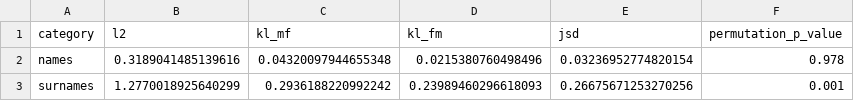
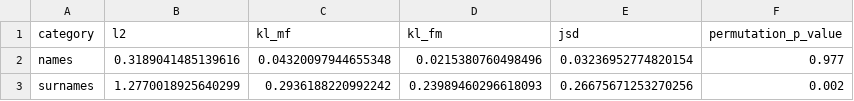
Before and after one commit to bernard-ng/drc-ners-nlp, a CSV file: assets/transition_comparisons.csv, drawn as a sheet.

```diff
--- a/assets/transition_comparisons.csv
+++ b/assets/transition_comparisons.csv
@@ -1,3 +1,3 @@
 category,l2,kl_mf,kl_fm,jsd,permutation_p_value
-names,0.3189041485139616,0.04320097944655348,0.0215380760498496,0.03236952774820154,0.978
-surnames,1.2770018925640299,0.2936188220992242,0.23989460296618093,0.26675671253270256,0.001
+names,0.3189041485139616,0.04320097944655348,0.0215380760498496,0.03236952774820154,0.977
+surnames,1.2770018925640299,0.2936188220992242,0.23989460296618093,0.26675671253270256,0.002
```
Also changed, not shown: 15 other files.
